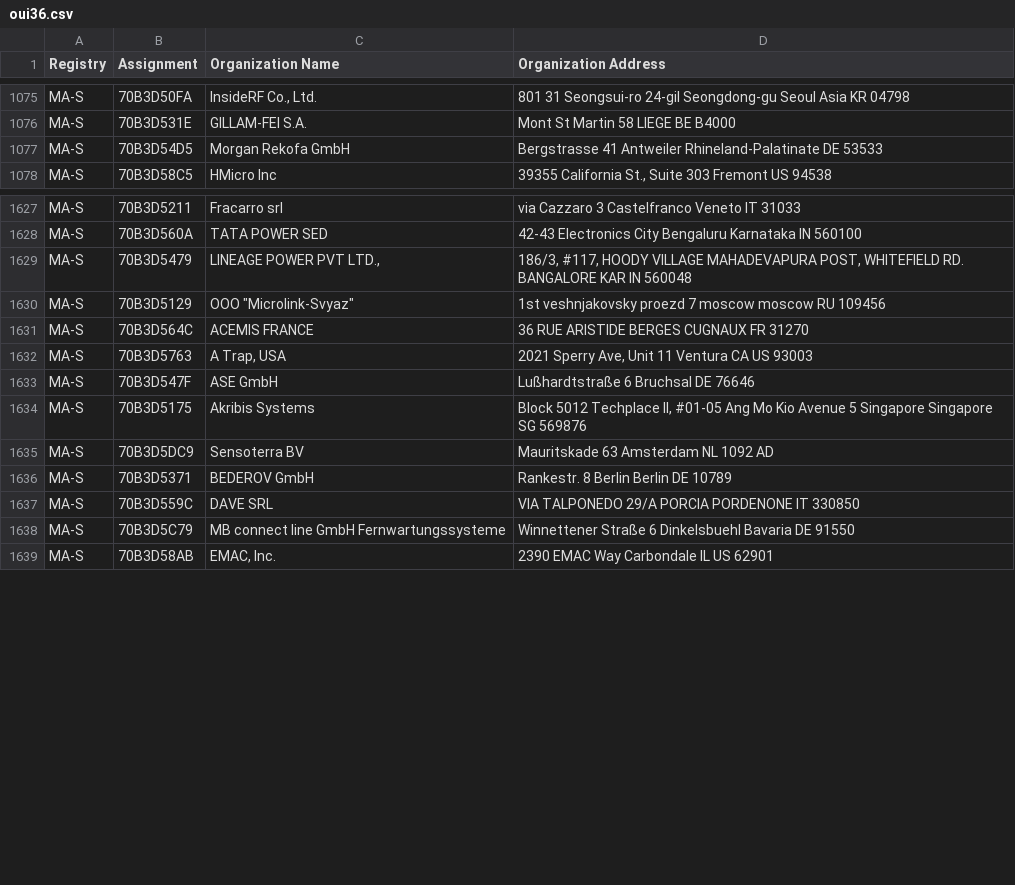
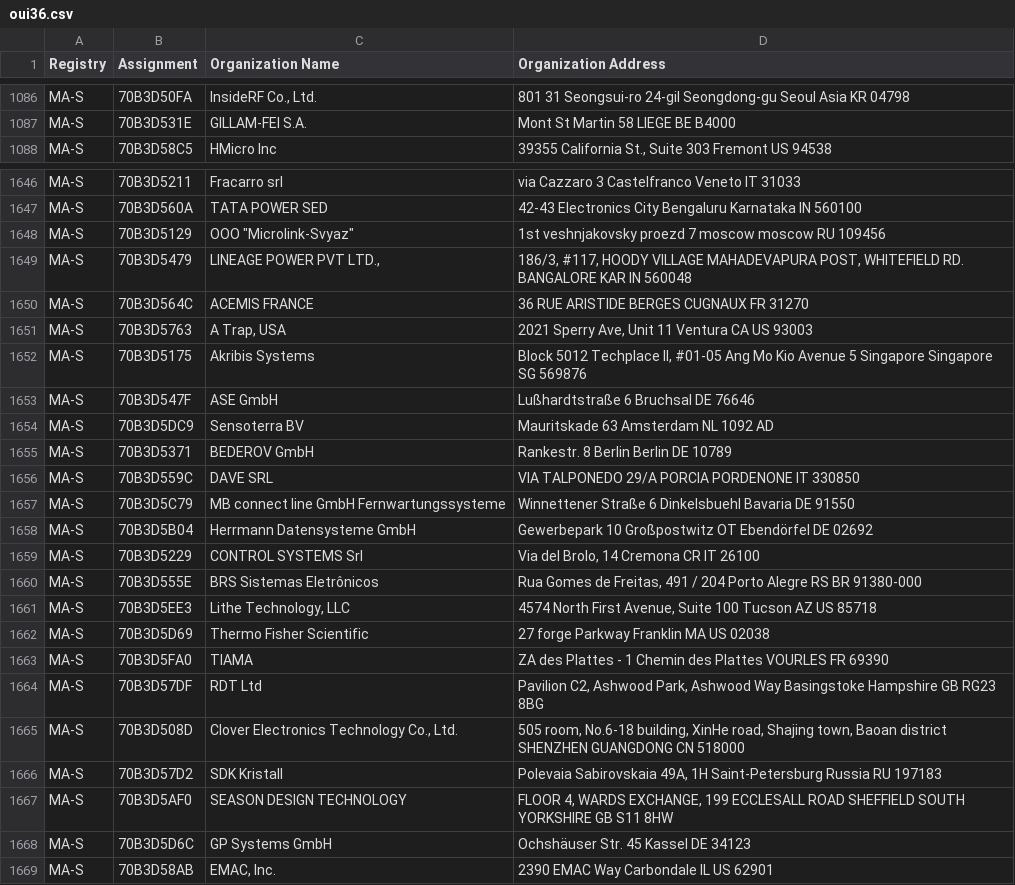
Before and after one commit to tompi/mac-vendor, a CSV file: src/csv/oui36.csv, drawn as a sheet; only a part is shown, gaps mark what is left out; the diff covers the shown part only.

```diff
--- a/src/csv/oui36.csv
+++ b/src/csv/oui36.csv
@@ -1076,3 +1087,2 @@ MA-S,70B3D50FA,"InsideRF Co., Ltd.",801 31 Seongsui-ro 24-gil Seongdong-gu Seoul
 MA-S,70B3D531E,GILLAM-FEI S.A.,Mont St Martin 58 LIEGE  BE B4000
-MA-S,70B3D54D5,Morgan Rekofa  GmbH,Bergstrasse 41 Antweiler Rhineland-Palatinate DE 53533
 MA-S,70B3D58C5,HMicro Inc,"39355 California St., Suite 303 Fremont  US 94538 "
@@ -1628,8 +1647,8 @@ MA-S,70B3D5211,Fracarro srl,via Cazzaro 3 Castelfranco Veneto  IT 31033
 MA-S,70B3D560A,TATA POWER SED,42-43 Electronics City Bengaluru Karnataka IN 560100
-MA-S,70B3D5479,"LINEAGE POWER PVT LTD.,","186/3, #117, HOODY VILLAGE MAHADEVAPURA POST, WHITEFIELD RD.           BANGALORE KAR IN 560048 "
 MA-S,70B3D5129,"OOO ""Microlink-Svyaz""",1st veshnjakovsky proezd 7 moscow  moscow  RU 109456
+MA-S,70B3D5479,"LINEAGE POWER PVT LTD.,","186/3, #117, HOODY VILLAGE MAHADEVAPURA POST, WHITEFIELD RD.           BANGALORE KAR IN 560048 "
 MA-S,70B3D564C,ACEMIS FRANCE,36 RUE ARISTIDE BERGES CUGNAUX  FR 31270
 MA-S,70B3D5763,"A Trap, USA","2021 Sperry Ave, Unit 11 Ventura CA US 93003 "
-MA-S,70B3D547F,ASE GmbH,Lußhardtstraße 6 Bruchsal  DE 76646
 MA-S,70B3D5175,Akribis Systems,"Block 5012 Techplace II, #01-05 Ang Mo Kio Avenue 5 Singapore Singapore SG 569876 "
+MA-S,70B3D547F,ASE GmbH,Lußhardtstraße 6 Bruchsal  DE 76646
 MA-S,70B3D5DC9,Sensoterra BV,Mauritskade 63 Amsterdam  NL 1092 AD
@@ -1638,2 +1657,13 @@ MA-S,70B3D559C,DAVE SRL,VIA TALPONEDO 29/A PORCIA PORDENONE IT 330850
 MA-S,70B3D5C79,MB connect line GmbH Fernwartungssysteme,Winnettener Straße 6 Dinkelsbuehl Bavaria DE 91550
+MA-S,70B3D5B04,Herrmann Datensysteme GmbH,Gewerbepark 10 Großpostwitz OT Ebendörfel  DE 02692
+MA-S,70B3D5229,CONTROL SYSTEMS Srl,"Via del Brolo, 14 Cremona CR IT 26100 "
+MA-S,70B3D555E,BRS Sistemas Eletrônicos,"Rua Gomes de Freitas, 491 / 204 Porto Alegre RS BR 91380-000 "
+MA-S,70B3D5EE3,"Lithe Technology, LLC","4574 North First Avenue, Suite 100 Tucson AZ US 85718 "
+MA-S,70B3D5D69,Thermo Fisher Scientific,27 forge Parkway Franklin MA US 02038
+MA-S,70B3D5FA0,TIAMA,ZA des Plattes - 1 Chemin des Plattes VOURLES   FR 69390
+MA-S,70B3D57DF,RDT Ltd,"Pavilion C2, Ashwood Park, Ashwood Way Basingstoke Hampshire GB RG23 8BG "
+MA-S,70B3D508D,"Clover Electronics Technology Co., Ltd.","505 room, No.6-18 building, XinHe road, Shajing town, Baoan district SHENZHEN GUANGDONG CN 518000 "
+MA-S,70B3D57D2,SDK Kristall,"Polevaia Sabirovskaia  49A, 1H Saint-Petersburg Russia RU 197183 "
+MA-S,70B3D5AF0,SEASON DESIGN TECHNOLOGY,"FLOOR 4, WARDS EXCHANGE, 199 ECCLESALL ROAD SHEFFIELD SOUTH YORKSHIRE GB S11 8HW "
+MA-S,70B3D5D6C,GP Systems GmbH,Ochshäuser Str. 45 Kassel  DE 34123
 MA-S,70B3D58AB,"EMAC, Inc.",2390 EMAC Way Carbondale IL US 62901
```
Also changed, not shown: 27 added rows and 13 moved rows elsewhere in this file, src/csv/mam.csv, 1 other file.
